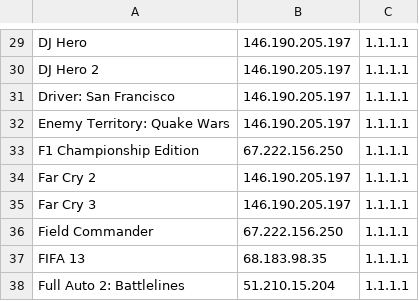
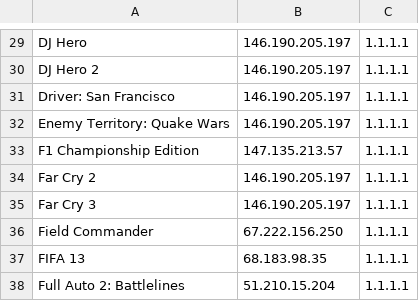
Before and after one commit to ravagegamer74-design/SirDNS, a CSV file: profiles.csv, drawn as a sheet; only a part is shown, gaps mark what is left out.

Commit message:
profiles.csv

```diff
--- a/profiles.csv
+++ b/profiles.csv
@@ -32,3 +32,3 @@ Driver: San Francisco,146.190.205.197,1.1.1.1
 Enemy Territory: Quake Wars,146.190.205.197,1.1.1.1
-F1 Championship Edition,67.222.156.250,1.1.1.1
+F1 Championship Edition,147.135.213.57,1.1.1.1
 Far Cry 2,146.190.205.197,1.1.1.1
```
